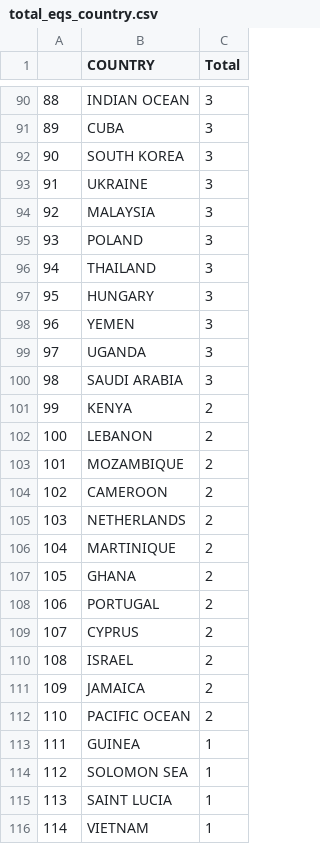
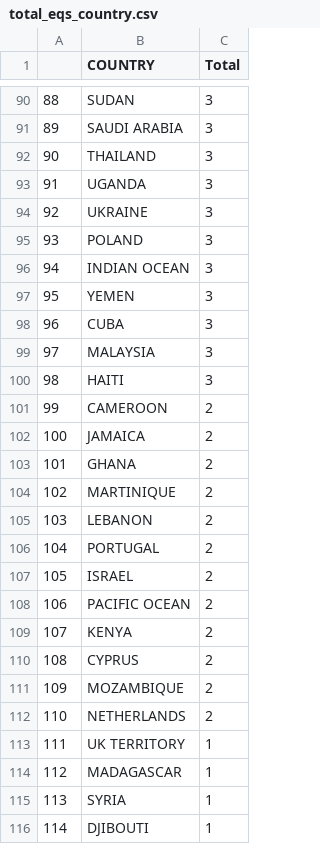
Before and after one commit to cmayne28/Disasters, a CSV file: Data/total_eqs_country.csv, drawn as a sheet; only a part is shown, gaps mark what is left out; the diff covers the shown part only.

```diff
--- a/Data/total_eqs_country.csv
+++ b/Data/total_eqs_country.csv
@@ -90,27 +90,27 @@
-88,INDIAN OCEAN,3
-89,CUBA,3
-90,SOUTH KOREA,3
-91,UKRAINE,3
-92,MALAYSIA,3
+88,SUDAN,3
+89,SAUDI ARABIA,3
+90,THAILAND,3
+91,UGANDA,3
+92,UKRAINE,3
 93,POLAND,3
-94,THAILAND,3
-95,HUNGARY,3
-96,YEMEN,3
-97,UGANDA,3
-98,SAUDI ARABIA,3
-99,KENYA,2
-100,LEBANON,2
-101,MOZAMBIQUE,2
-102,CAMEROON,2
-103,NETHERLANDS,2
-104,MARTINIQUE,2
-105,GHANA,2
-106,PORTUGAL,2
-107,CYPRUS,2
-108,ISRAEL,2
-109,JAMAICA,2
-110,PACIFIC OCEAN,2
-111,GUINEA,1
-112,SOLOMON SEA,1
-113,SAINT LUCIA,1
-114,VIETNAM,1
+94,INDIAN OCEAN,3
+95,YEMEN,3
+96,CUBA,3
+97,MALAYSIA,3
+98,HAITI,3
+99,CAMEROON,2
+100,JAMAICA,2
+101,GHANA,2
+102,MARTINIQUE,2
+103,LEBANON,2
+104,PORTUGAL,2
+105,ISRAEL,2
+106,PACIFIC OCEAN,2
+107,KENYA,2
+108,CYPRUS,2
+109,MOZAMBIQUE,2
+110,NETHERLANDS,2
+111,UK TERRITORY,1
+112,MADAGASCAR,1
+113,SYRIA,1
+114,DJIBOUTI,1
```
Also changed, not shown: 72 edited cells elsewhere in this file, Data/total_erupts_country.csv, 4 other files.
